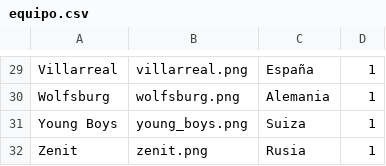
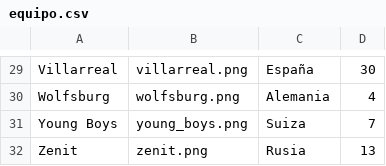
Before and after one commit to GastonFenske/Bookmaker-DS, a CSV file: docs/equipo.csv, drawn as a sheet; only a part is shown, gaps mark what is left out; the diff covers the shown part only; the diff names each change by its address in the sheet, - before the commit and + after, or states it on an @@ line.

```diff
--- a/docs/equipo.csv
+++ b/docs/equipo.csv
-D29: 1
+D29: 30
-D30: 1
+D30: 4
-D31: 1
+D31: 7
-D32: 1
+D32: 13
```
Also changed, not shown: 27 edited cells elsewhere in this file, 26 other files.
